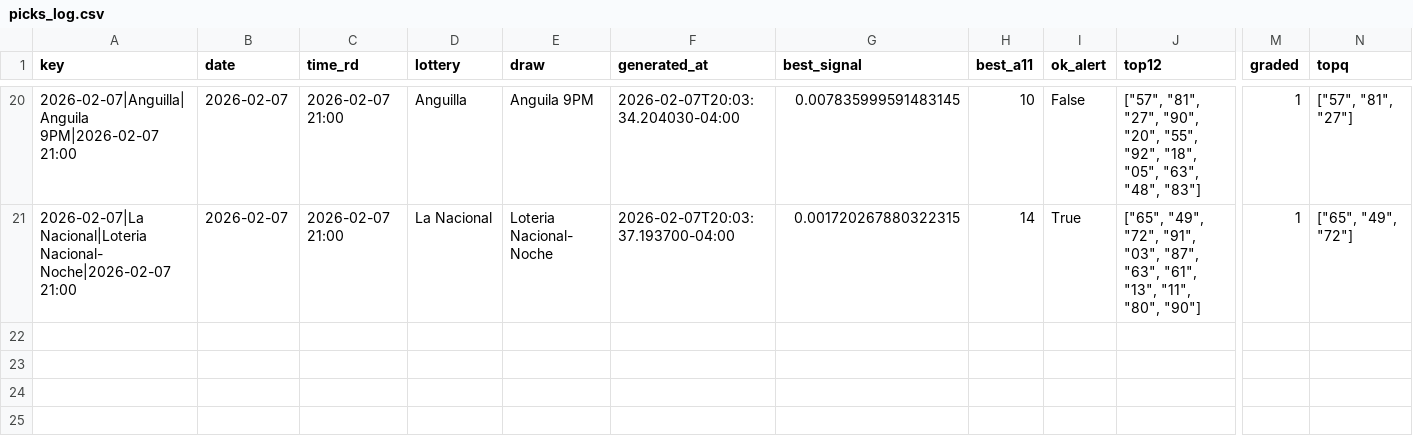
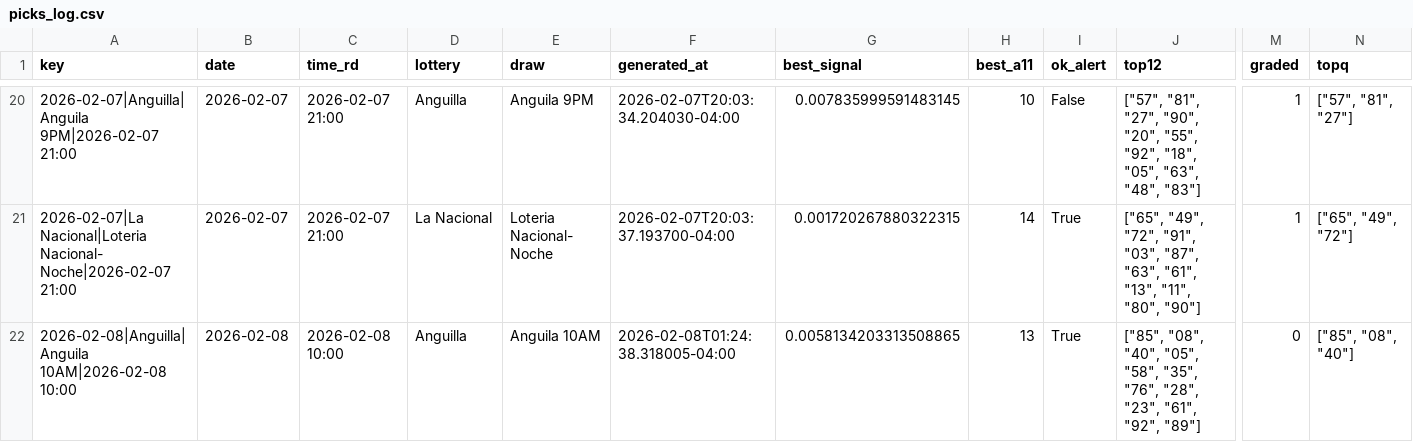
Before and after one commit to carbosota1/LotMix, a CSV file: data/picks_log.csv, drawn as a sheet; only a part is shown, gaps mark what is left out; rows hold the shown columns only; the diff names each change by its address in the sheet, - before the commit and + after, or states it on an @@ line.

```diff
--- a/data/picks_log.csv
+++ b/data/picks_log.csv
+row 22: 2026-02-08|Anguilla|Anguila 10AM|2026-02-08 10:00 | 2026-02-08 | 2026-02-08 10:00 | Anguilla | Anguila 10AM | 2026-02-08T01:24:38.318005-04:00 | 0.0058134203313508865 | 13 | True | ["85", "08", "40", "05", "58", "35", "76", "28", "23", "61", "92", "89"] | 0 | ["85", "08", "40"]
```
Also changed, not shown: 3 other files.
